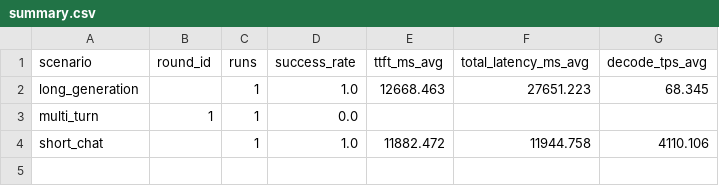
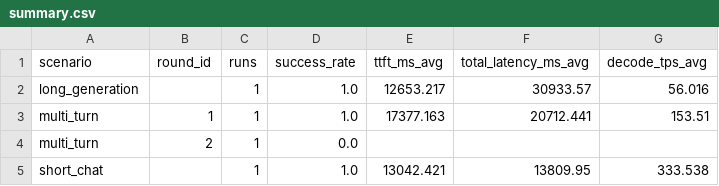
Before and after one commit to YuXiang-ZhuanSun/llm-speedway, a CSV file: results/ark-kimi-k2-6/summary.csv, drawn as a sheet.

```diff
--- a/results/ark-kimi-k2-6/summary.csv
+++ b/results/ark-kimi-k2-6/summary.csv
@@ -1,4 +1,5 @@
 scenario,round_id,runs,success_rate,ttft_ms_avg,total_latency_ms_avg,decode_tps_avg
-long_generation,,1,1.0,12668.463,27651.223,68.345
-multi_turn,1,1,0.0,,,
-short_chat,,1,1.0,11882.472,11944.758,4110.106
+long_generation,,1,1.0,12653.217,30933.57,56.016
+multi_turn,1,1,1.0,17377.163,20712.441,153.51
+multi_turn,2,1,0.0,,,
+short_chat,,1,1.0,13042.421,13809.95,333.538
```
Also changed, not shown: results/ark-glm-5-1/summary.csv, 9 other files.
